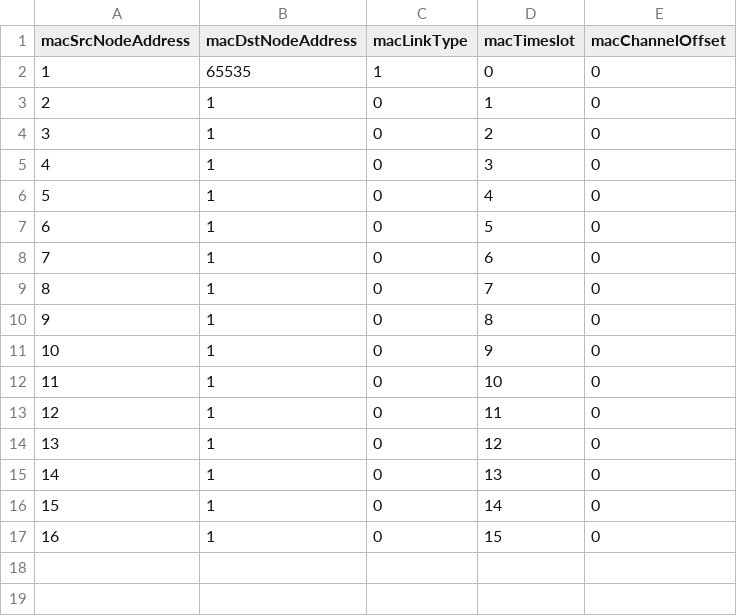
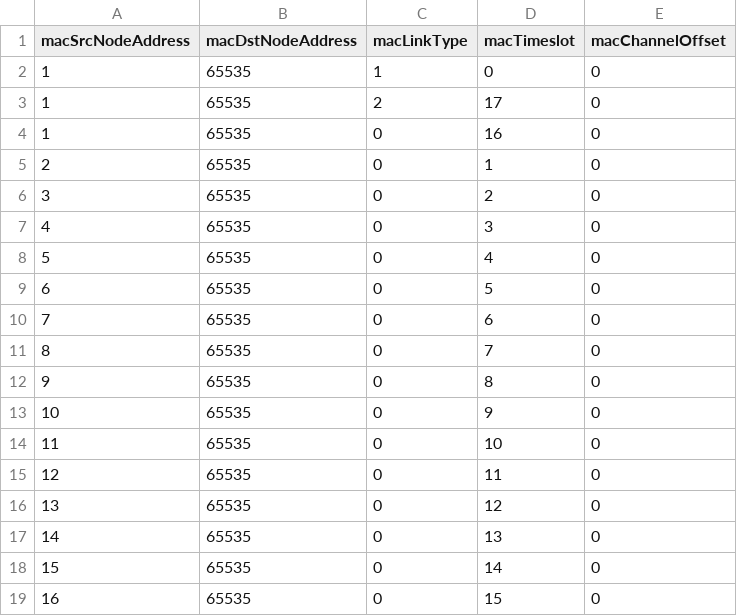
Before and after one commit to ECOAP/examples, a CSV file: contiki/ecoap_external_TSCH_advanced/taisc_slotframe.csv, drawn as a sheet.

```diff
--- a/contiki/ecoap_external_TSCH_advanced/taisc_slotframe.csv
+++ b/contiki/ecoap_external_TSCH_advanced/taisc_slotframe.csv
@@ -2,16 +2,18 @@
 1,65535,1,0,0
-2,1,0,1,0
-3,1,0,2,0
-4,1,0,3,0
-5,1,0,4,0
-6,1,0,5,0
-7,1,0,6,0
-8,1,0,7,0
-9,1,0,8,0
-10,1,0,9,0
-11,1,0,10,0
-12,1,0,11,0
-13,1,0,12,0
-14,1,0,13,0
-15,1,0,14,0
-16,1,0,15,0
+1,65535,2,17,0
+1,65535,0,16,0
+2,65535,0,1,0
+3,65535,0,2,0
+4,65535,0,3,0
+5,65535,0,4,0
+6,65535,0,5,0
+7,65535,0,6,0
+8,65535,0,7,0
+9,65535,0,8,0
+10,65535,0,9,0
+11,65535,0,10,0
+12,65535,0,11,0
+13,65535,0,12,0
+14,65535,0,13,0
+15,65535,0,14,0
+16,65535,0,15,0
```
Also changed, not shown: 6 other files.
